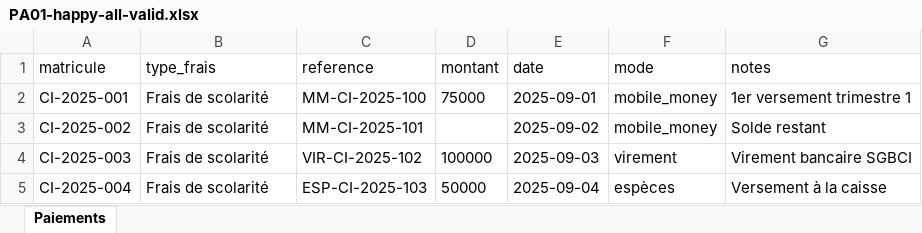
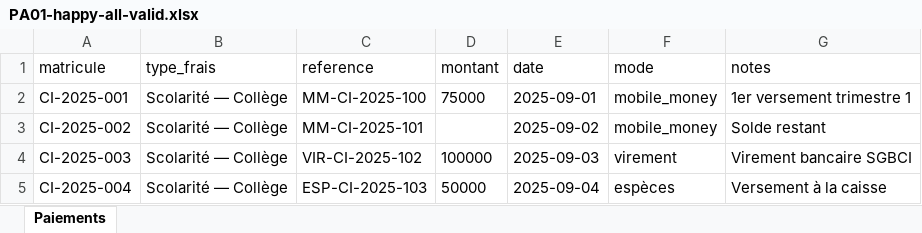
Before and after one commit to Maya-Invest/edaya_frontend, an Excel workbook: docs/qa/import-fixtures/payments/xlsx/PA01-happy-all-valid.xlsx, sheet Paiements, drawn as a sheet; values as stored, in another font and other column widths than the file's, no borders; the diff names each change by its address in the sheet, - before the commit and + after, or states it on an @@ line.

```diff
--- a/docs/qa/import-fixtures/payments/xlsx/PA01-happy-all-valid.xlsx (sheet Paiements)
+++ b/docs/qa/import-fixtures/payments/xlsx/PA01-happy-all-valid.xlsx (sheet Paiements)
-B2:B5 (type_frais): Frais de scolarité
+B2:B5 (type_frais): Scolarité — Collège
```
Also changed, not shown: docs/qa/import-fixtures/classes/xlsx/CL06-error-duplicate-in-file.xlsx, docs/qa/import-fixtures/classes/xlsx/CL09-trim-and-case.xlsx, 54 other files.
